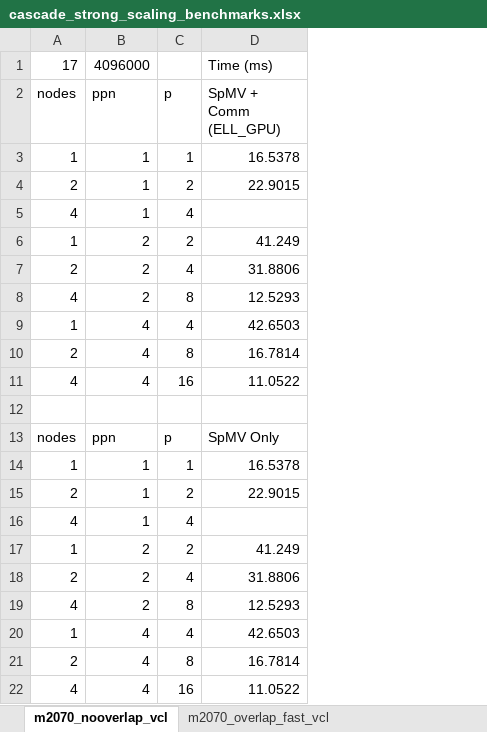
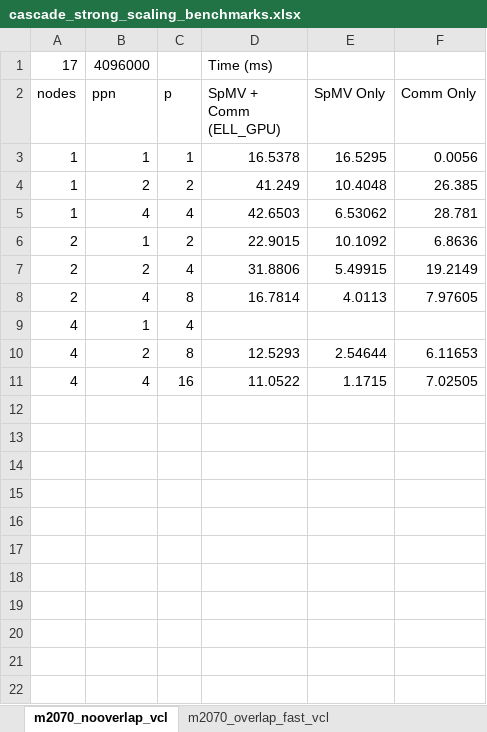
Before and after one commit to bollig/Karen, an Excel workbook: latex/gpu_content/cascade_spmv/cascade_strong_scaling_benchmarks.xlsx, sheet m2070_nooverlap_vcl, drawn as a sheet; values as stored, in another font and other column widths than the file's, no borders; removed rows and columns are numbered as before the commit, all else as after; the diff names each change by its address in the sheet, - before the commit and + after, or states it on an @@ line.

```diff
--- a/latex/gpu_content/cascade_spmv/cascade_strong_scaling_benchmarks.xlsx (sheet m2070_nooverlap_vcl)
+++ b/latex/gpu_content/cascade_spmv/cascade_strong_scaling_benchmarks.xlsx (sheet m2070_nooverlap_vcl)
+column E (SpMV Only), row 3: 16.5295; row 6: 10.1092; rows 10-11: 2.54644 | 1.1715
+column F (Comm Only), row 3: 0.0056; row 6: 6.8636; rows 10-11: 6.11653 | 7.02505
@@ row 6 moved to row 4: 1 @@
@@ row 9 moved to row 5: 1 @@
@@ row 10 moved to row 8: 2 @@
-row 12: (empty)
-row 13: nodes | ppn | p | SpMV Only
-row 14: 1 | 1 | 1 | 16.5378
-row 15: 2 | 1 | 2 | 22.9015
-row 16: 4 | 1 | 4
-row 17: 1 | 2 | 2 | 41.249
-row 18: 2 | 2 | 4 | 31.8806
-row 19: 4 | 2 | 8 | 12.5293
-row 20: 1 | 4 | 4 | 42.6503
-row 21: 2 | 4 | 8 | 16.7814
-row 22: 4 | 4 | 16 | 11.0522
```
Also changed, not shown: latex/gpu_content/cascade_spmv/spmv_benchmarks.xlsx, 6 other files.
